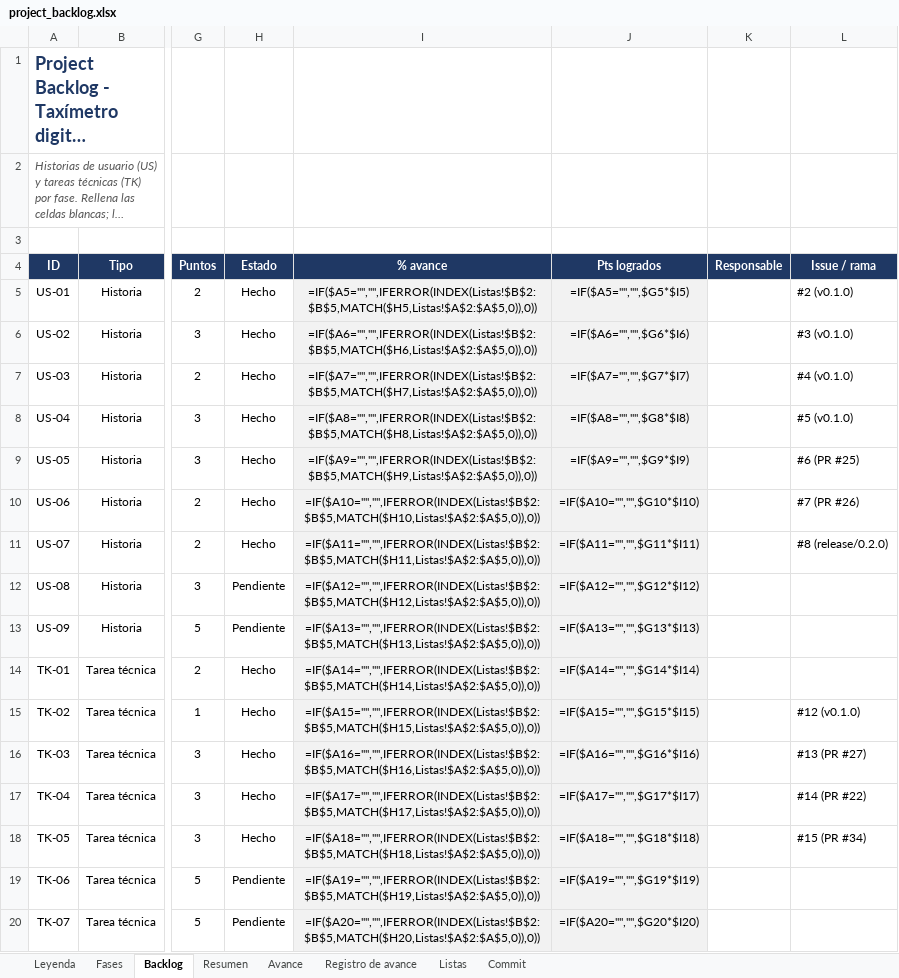
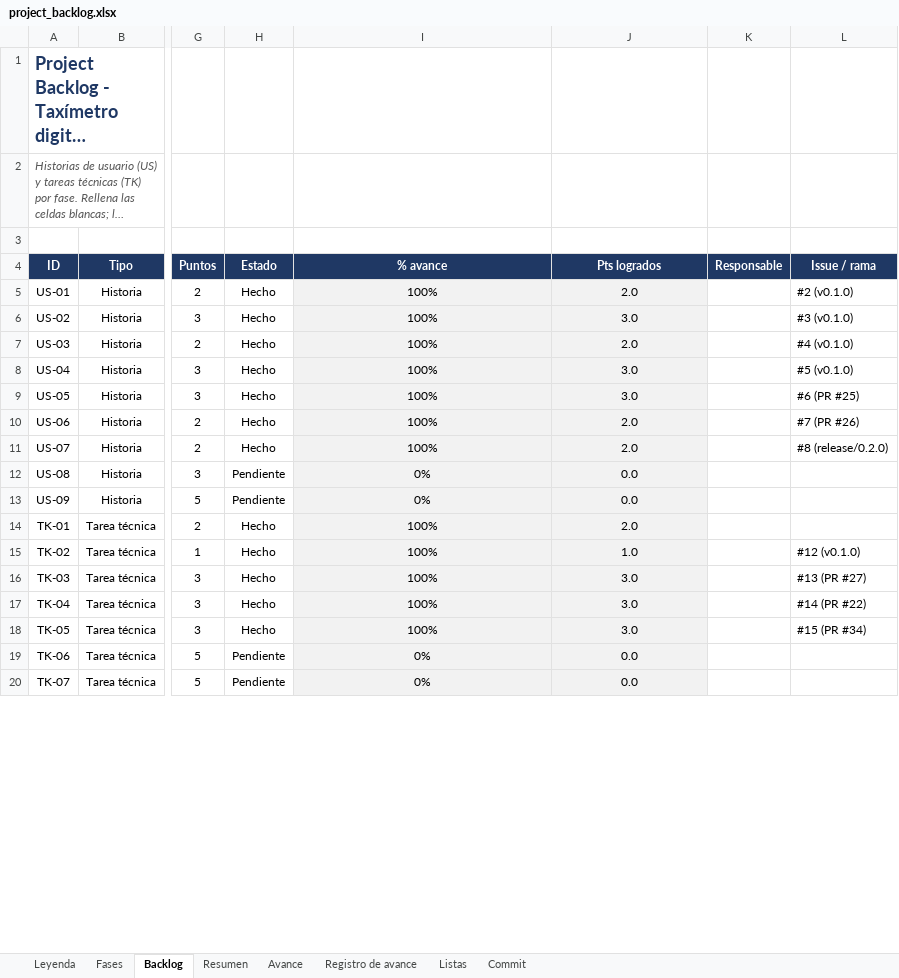
Before and after one commit to josegalindo-aidev/F5-project-py-taximetro, an Excel workbook: docs/project_backlog.xlsx, sheet Backlog, drawn as a sheet; only a part is shown, gaps mark what is left out; long unchanged cells end in …; values as stored, in another font and other column widths than the file's, no borders; formulas without a stored value are shown as written; conditional formats not drawn; the diff covers the shown part only; the diff names each change by its address in the sheet, - before the commit and + after, or states it on an @@ line.

Commit message:
docs: el backlog asocia las tareas a sus fases y rediseña los resultados
Refs #44

```diff
--- a/docs/project_backlog.xlsx (sheet Backlog)
+++ b/docs/project_backlog.xlsx (sheet Backlog)
-I5 (% avance): =IF($A5="","",IFERROR(INDEX(Listas!$B$2:$B$5,MATCH($H5,Listas!$A$2:$A$5,0)),0))
+I5 (% avance): 100%
-J5 (Pts logrados): =IF($A5="","",$G5*$I5)
+J5 (Pts logrados): 2.0
-I6 (% avance): =IF($A6="","",IFERROR(INDEX(Listas!$B$2:$B$5,MATCH($H6,Listas!$A$2:$A$5,0)),0))
+I6 (% avance): 100%
-J6 (Pts logrados): =IF($A6="","",$G6*$I6)
+J6 (Pts logrados): 3.0
-I7 (% avance): =IF($A7="","",IFERROR(INDEX(Listas!$B$2:$B$5,MATCH($H7,Listas!$A$2:$A$5,0)),0))
+I7 (% avance): 100%
-J7 (Pts logrados): =IF($A7="","",$G7*$I7)
+J7 (Pts logrados): 2.0
-I8 (% avance): =IF($A8="","",IFERROR(INDEX(Listas!$B$2:$B$5,MATCH($H8,Listas!$A$2:$A$5,0)),0))
+I8 (% avance): 100%
-J8 (Pts logrados): =IF($A8="","",$G8*$I8)
+J8 (Pts logrados): 3.0
-I9 (% avance): =IF($A9="","",IFERROR(INDEX(Listas!$B$2:$B$5,MATCH($H9,Listas!$A$2:$A$5,0)),0))
+I9 (% avance): 100%
-J9 (Pts logrados): =IF($A9="","",$G9*$I9)
+J9 (Pts logrados): 3.0
-I10 (% avance): =IF($A10="","",IFERROR(INDEX(Listas!$B$2:$B$5,MATCH($H10,Listas!$A$2:$A$5,0)),0))
+I10 (% avance): 100%
-J10 (Pts logrados): =IF($A10="","",$G10*$I10)
+J10 (Pts logrados): 2.0
-I11 (% avance): =IF($A11="","",IFERROR(INDEX(Listas!$B$2:$B$5,MATCH($H11,Listas!$A$2:$A$5,0)),0))
+I11 (% avance): 100%
-J11 (Pts logrados): =IF($A11="","",$G11*$I11)
+J11 (Pts logrados): 2.0
-I12 (% avance): =IF($A12="","",IFERROR(INDEX(Listas!$B$2:$B$5,MATCH($H12,Listas!$A$2:$A$5,0)),0))
+I12 (% avance): 0%
-J12 (Pts logrados): =IF($A12="","",$G12*$I12)
+J12 (Pts logrados): 0.0
-I13 (% avance): =IF($A13="","",IFERROR(INDEX(Listas!$B$2:$B$5,MATCH($H13,Listas!$A$2:$A$5,0)),0))
+I13 (% avance): 0%
-J13 (Pts logrados): =IF($A13="","",$G13*$I13)
+J13 (Pts logrados): 0.0
-I14 (% avance): =IF($A14="","",IFERROR(INDEX(Listas!$B$2:$B$5,MATCH($H14,Listas!$A$2:$A$5,0)),0))
+I14 (% avance): 100%
-J14 (Pts logrados): =IF($A14="","",$G14*$I14)
+J14 (Pts logrados): 2.0
-I15 (% avance): =IF($A15="","",IFERROR(INDEX(Listas!$B$2:$B$5,MATCH($H15,Listas!$A$2:$A$5,0)),0))
+I15 (% avance): 100%
-J15 (Pts logrados): =IF($A15="","",$G15*$I15)
+J15 (Pts logrados): 1.0
-I16 (% avance): =IF($A16="","",IFERROR(INDEX(Listas!$B$2:$B$5,MATCH($H16,Listas!$A$2:$A$5,0)),0))
+I16 (% avance): 100%
-J16 (Pts logrados): =IF($A16="","",$G16*$I16)
+J16 (Pts logrados): 3.0
-I17 (% avance): =IF($A17="","",IFERROR(INDEX(Listas!$B$2:$B$5,MATCH($H17,Listas!$A$2:$A$5,0)),0))
+I17 (% avance): 100%
-J17 (Pts logrados): =IF($A17="","",$G17*$I17)
+J17 (Pts logrados): 3.0
-I18 (% avance): =IF($A18="","",IFERROR(INDEX(Listas!$B$2:$B$5,MATCH($H18,Listas!$A$2:$A$5,0)),0))
+I18 (% avance): 100%
-J18 (Pts logrados): =IF($A18="","",$G18*$I18)
+J18 (Pts logrados): 3.0
-I19 (% avance): =IF($A19="","",IFERROR(INDEX(Listas!$B$2:$B$5,MATCH($H19,Listas!$A$2:$A$5,0)),0))
+I19 (% avance): 0%
-J19 (Pts logrados): =IF($A19="","",$G19*$I19)
+J19 (Pts logrados): 0.0
-I20 (% avance): =IF($A20="","",IFERROR(INDEX(Listas!$B$2:$B$5,MATCH($H20,Listas!$A$2:$A$5,0)),0))
+I20 (% avance): 0%
-J20 (Pts logrados): =IF($A20="","",$G20*$I20)
+J20 (Pts logrados): 0.0
```
Also changed, not shown: 77 removed rows and 14 edited cells elsewhere in this sheet, sheet Registro de avance, sheet Fases, sheet Avance, sheet Resumen, charts or pictures.
